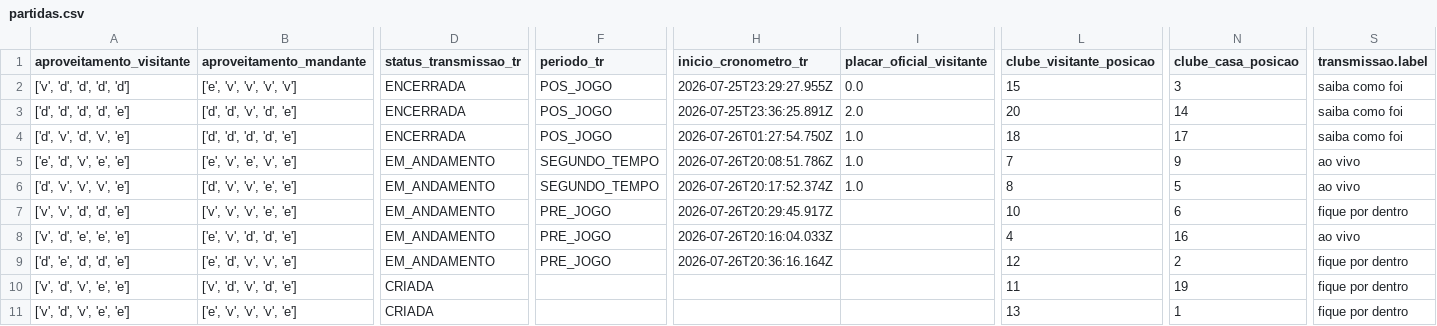
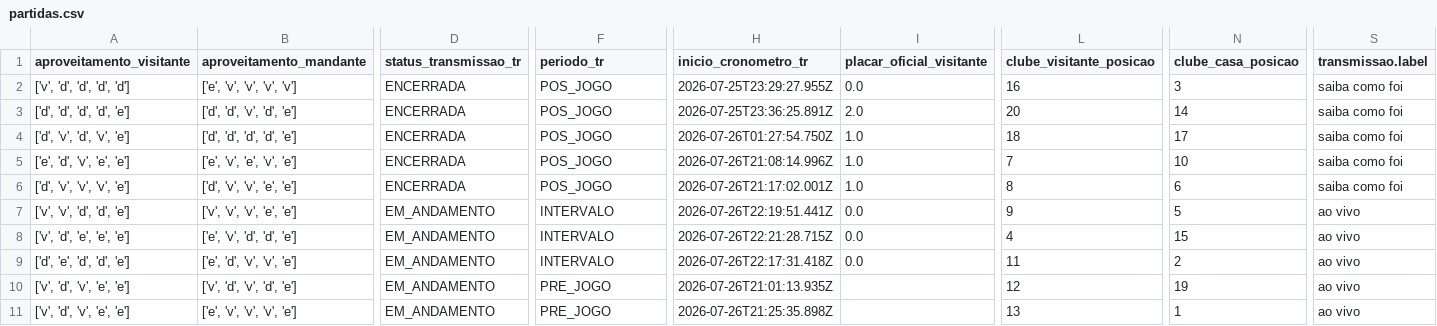
Before and after one commit to FilipeNamorato/extracaoCartola, a CSV file: docs/data/current/partidas.csv, drawn as a sheet; only a part is shown, gaps mark what is left out; the diff covers the shown part only; the diff names each change by its address in the sheet, - before the commit and + after, or states it on an @@ line.

```diff
--- a/docs/data/current/partidas.csv
+++ b/docs/data/current/partidas.csv
-L2 (clube_visitante_posicao): 15
+L2 (clube_visitante_posicao): 16
-D5:D6 (status_transmissao_tr): EM_ANDAMENTO
+D5:D6 (status_transmissao_tr): ENCERRADA
-F5:F6 (periodo_tr): SEGUNDO_TEMPO
+F5:F6 (periodo_tr): POS_JOGO
-H5 (inicio_cronometro_tr): 2026-07-26T20:08:51.786Z
+H5 (inicio_cronometro_tr): 2026-07-26T21:08:14.996Z
-N5 (clube_casa_posicao): 9
+N5 (clube_casa_posicao): 10
-S5:S6 (transmissao.label): ao vivo
+S5:S6 (transmissao.label): saiba como foi
-H6 (inicio_cronometro_tr): 2026-07-26T20:17:52.374Z
+H6 (inicio_cronometro_tr): 2026-07-26T21:17:02.001Z
-N6 (clube_casa_posicao): 5
+N6 (clube_casa_posicao): 6
-F7:F9 (periodo_tr): PRE_JOGO
+F7:F9 (periodo_tr): INTERVALO
-H7 (inicio_cronometro_tr): 2026-07-26T20:29:45.917Z
+H7 (inicio_cronometro_tr): 2026-07-26T22:19:51.441Z
-I7:I9 (placar_oficial_visitante): (empty)
+I7:I9 (placar_oficial_visitante): 0.0
-L7 (clube_visitante_posicao): 10
+L7 (clube_visitante_posicao): 9
-N7 (clube_casa_posicao): 6
+N7 (clube_casa_posicao): 5
-S7 (transmissao.label): fique por dentro
+S7 (transmissao.label): ao vivo
-H8 (inicio_cronometro_tr): 2026-07-26T20:16:04.033Z
+H8 (inicio_cronometro_tr): 2026-07-26T22:21:28.715Z
-N8 (clube_casa_posicao): 16
+N8 (clube_casa_posicao): 15
-H9 (inicio_cronometro_tr): 2026-07-26T20:36:16.164Z
+H9 (inicio_cronometro_tr): 2026-07-26T22:17:31.418Z
-L9 (clube_visitante_posicao): 12
+L9 (clube_visitante_posicao): 11
-S9:S11 (transmissao.label): fique por dentro
+S9:S11 (transmissao.label): ao vivo
-D10:D11 (status_transmissao_tr): CRIADA
+D10:D11 (status_transmissao_tr): EM_ANDAMENTO
-F10:F11 (periodo_tr): (empty)
+F10:F11 (periodo_tr): PRE_JOGO
-H10 (inicio_cronometro_tr): (empty)
+H10 (inicio_cronometro_tr): 2026-07-26T21:01:13.935Z
-L10 (clube_visitante_posicao): 11
+L10 (clube_visitante_posicao): 12
-H11 (inicio_cronometro_tr): (empty)
+H11 (inicio_cronometro_tr): 2026-07-26T21:25:35.898Z
```
Also changed, not shown: 11 edited cells elsewhere in this file, docs/data/current/atletas.csv, docs/data/current/atletas_pontuados.csv, 14 other files.
